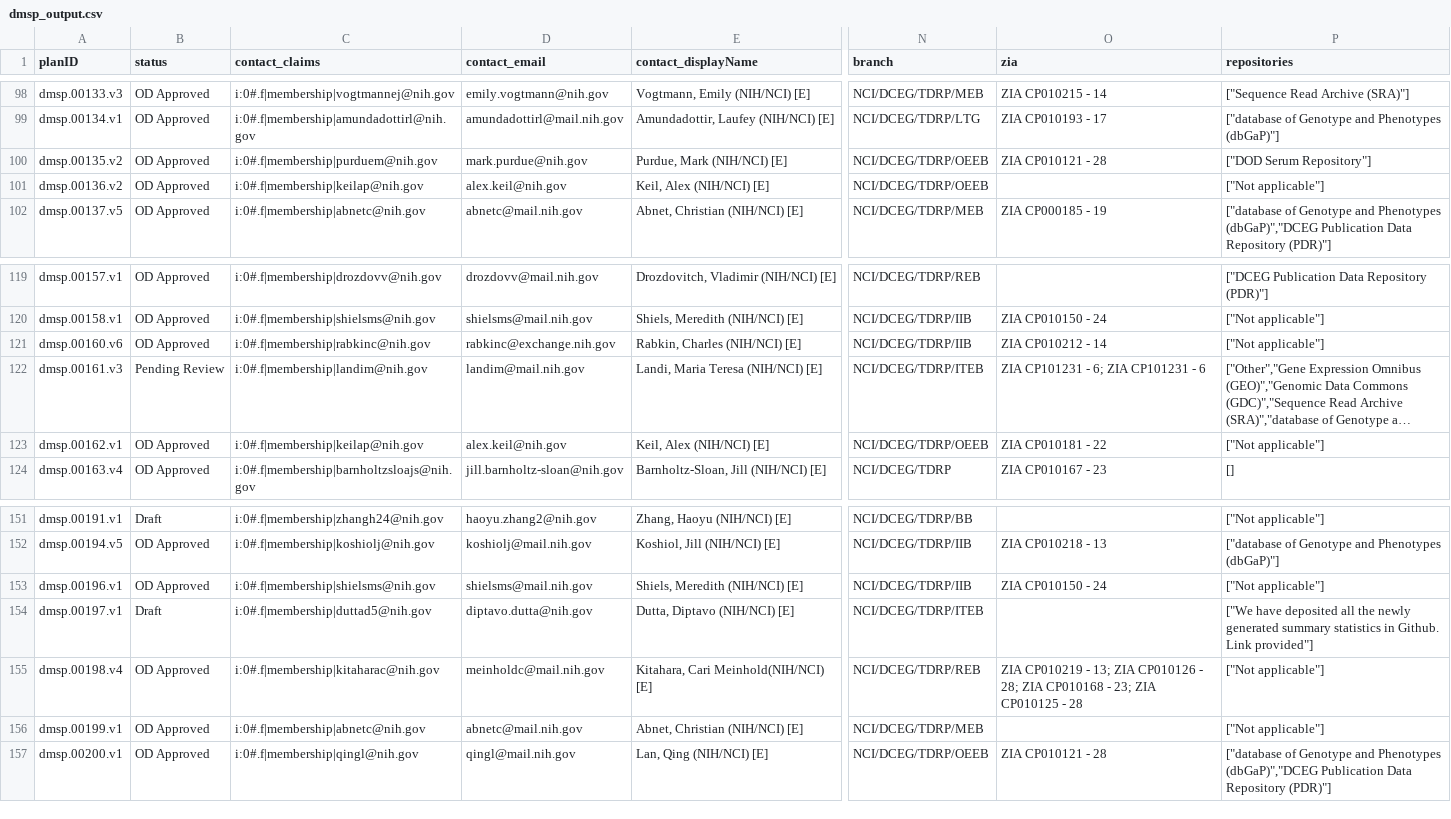
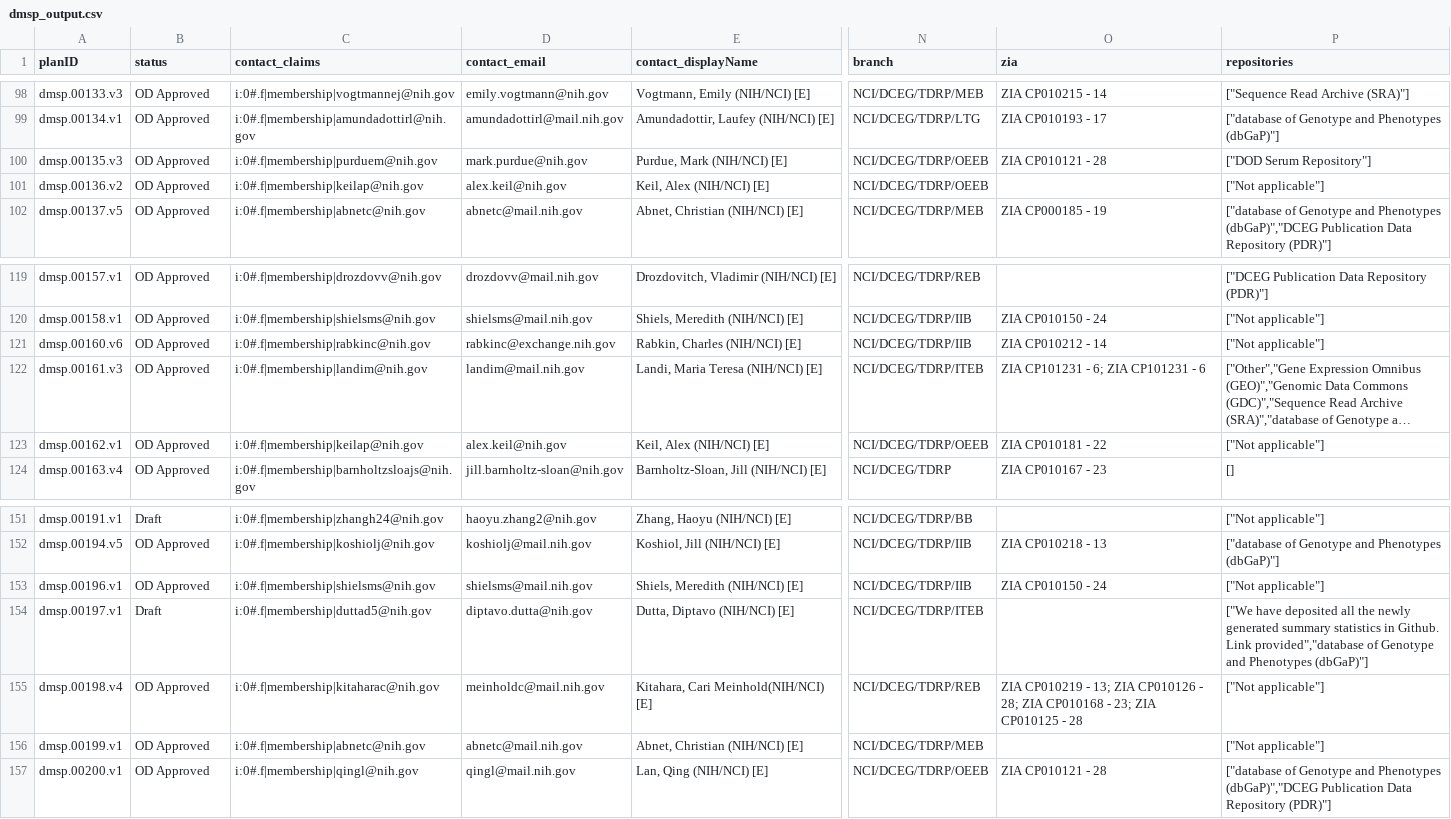
Before and after one commit to episphere/dataplatform, a CSV file: imports/dmsp_output.csv, drawn as a sheet; only a part is shown, gaps mark what is left out; long unchanged cells end in …; the diff covers the shown part only; the diff names each change by its address in the sheet, - before the commit and + after, or states it on an @@ line.

Commit message:
Update dmsp_output.csv

```diff
--- a/imports/dmsp_output.csv
+++ b/imports/dmsp_output.csv
-A100 (planID): dmsp.00135.v2
+A100 (planID): dmsp.00135.v3
-B122 (status): Pending Review
+B122 (status): OD Approved
-P154 (repositories): …Github. Link provided"]
+P154 (repositories): …Github. Link provided","database of Genotype and Phenotypes (dbGaP)"]
```
Also changed, not shown: 9 added rows, 1 removed row and 8 edited cells elsewhere in this file.
